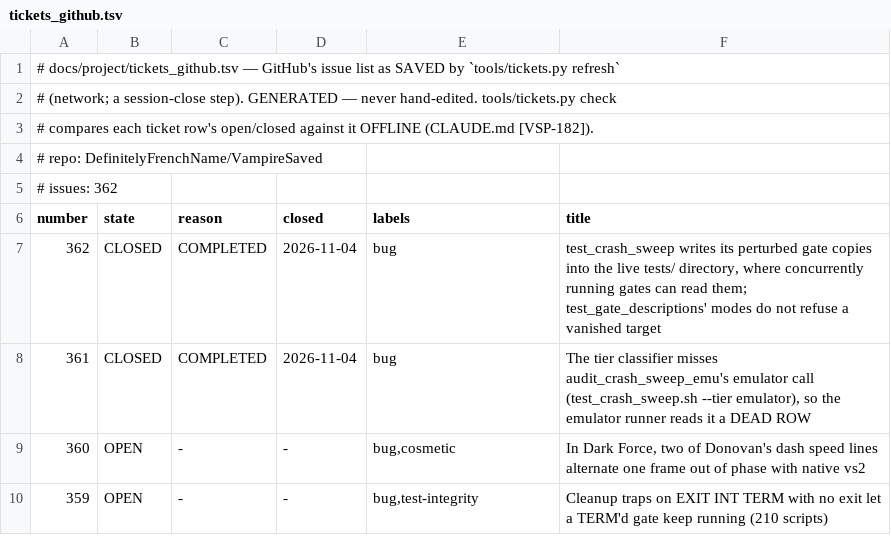
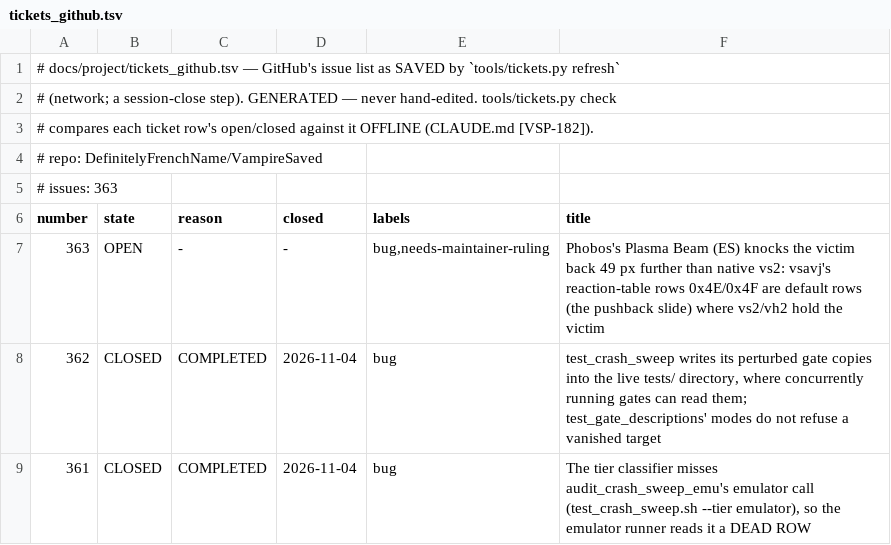
Before and after one commit to DefinitelyFrenchName/VampireSaved, a TSV file: docs/project/tickets_github.tsv, drawn as a sheet; only a part is shown; the shorter side is filled out with more unchanged rows.

```diff
--- a/docs/project/tickets_github.tsv
+++ b/docs/project/tickets_github.tsv
@@ -4,4 +4,5 @@
 # repo: DefinitelyFrenchName/VampireSaved
-# issues: 362
+# issues: 363
 number	state	reason	closed	labels	title
+363	OPEN	-	-	bug,needs-maintainer-ruling	Phobos's Plasma Beam (ES) knocks the victim back 49 px further than native vs2: vsavj's reaction-table rows 0x4E/0x4F are default rows (the pushback slide) where vs2/vh2 hold the victim
 362	CLOSED	COMPLETED	2026-11-04	bug	test_crash_sweep writes its perturbed gate copies into the live tests/ directory, where concurrently running gates can read them; test_gate_descriptions' modes do not refuse a vanished target
```
Also changed, not shown: docs/project/tickets.tsv, 56 other files.
